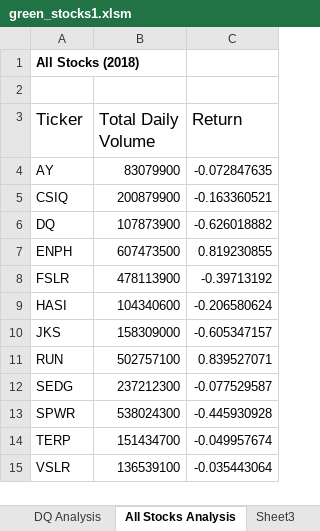
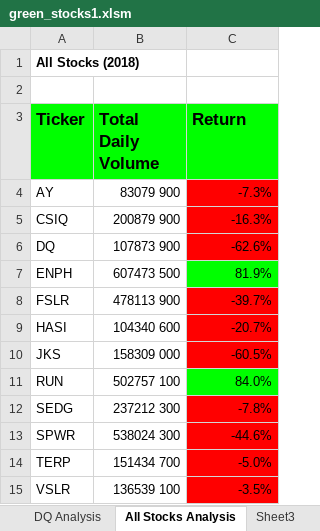
Before and after one commit to VarunYalaka/Stock-analysis, an Excel workbook: green_stocks1.xlsm, sheet All Stocks Analysis, drawn as a sheet; values as stored, in another font and other column widths than the file's, no borders; the diff names each change by its address in the sheet, - before the commit and + after, or states it on an @@ line.

Commit message:
Add files via upload

```diff
--- a/green_stocks1.xlsm (sheet All Stocks Analysis)
+++ b/green_stocks1.xlsm (sheet All Stocks Analysis)
@@ A3:C3 fill: none → #00FF00, bold: off → on @@
-B4 (Total Daily Volume): 83079900
+B4 (Total Daily Volume): 83079 900
-C4 (Return): -0.072847635
+C4 (Return): -7.3%
-C4:C6 fill: none
+C4:C6 fill: #FF0000
-B5 (Total Daily Volume): 200879900
+B5 (Total Daily Volume): 200879 900
-C5 (Return): -0.163360521
+C5 (Return): -16.3%
-B6 (Total Daily Volume): 107873900
+B6 (Total Daily Volume): 107873 900
-C6 (Return): -0.626018882
+C6 (Return): -62.6%
-B7 (Total Daily Volume): 607473500
+B7 (Total Daily Volume): 607473 500
-C7 (Return): 0.819230855
+C7 (Return): 81.9%
-C7 fill: none
+C7 fill: #00FF00
-B8 (Total Daily Volume): 478113900
+B8 (Total Daily Volume): 478113 900
-C8 (Return): -0.39713192
+C8 (Return): -39.7%
-C8:C10 fill: none
+C8:C10 fill: #FF0000
-B9 (Total Daily Volume): 104340600
+B9 (Total Daily Volume): 104340 600
-C9 (Return): -0.206580624
+C9 (Return): -20.7%
-B10 (Total Daily Volume): 158309000
+B10 (Total Daily Volume): 158309 000
-C10 (Return): -0.605347157
+C10 (Return): -60.5%
-B11 (Total Daily Volume): 502757100
+B11 (Total Daily Volume): 502757 100
-C11 (Return): 0.839527071
+C11 (Return): 84.0%
-C11 fill: none
+C11 fill: #00FF00
-B12 (Total Daily Volume): 237212300
+B12 (Total Daily Volume): 237212 300
-C12 (Return): -0.077529587
+C12 (Return): -7.8%
-C12:C15 fill: none
+C12:C15 fill: #FF0000
-B13 (Total Daily Volume): 538024300
+B13 (Total Daily Volume): 538024 300
-C13 (Return): -0.445930928
+C13 (Return): -44.6%
-B14 (Total Daily Volume): 151434700
+B14 (Total Daily Volume): 151434 700
-C14 (Return): -0.049957674
+C14 (Return): -5.0%
-B15 (Total Daily Volume): 136539100
+B15 (Total Daily Volume): 136539 100
-C15 (Return): -0.035443064
+C15 (Return): -3.5%
```
